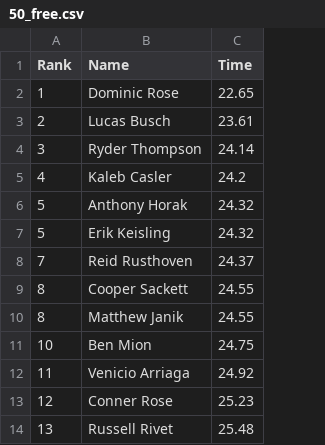
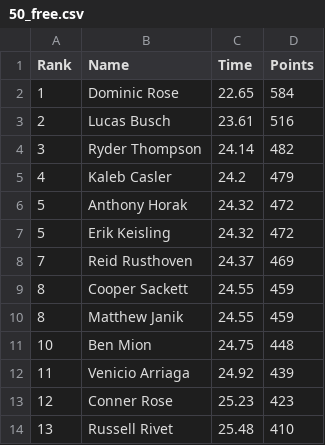
Before and after one commit to ConnerRose/lineup-genius, a CSV file: times/dewitt/50_free.csv, drawn as a sheet; only a part is shown; the diff names each change by its address in the sheet, - before the commit and + after, or states it on an @@ line.

Commit message:
Add power points to .csv files

```diff
--- a/times/dewitt/50_free.csv
+++ b/times/dewitt/50_free.csv
+column D (Points), rows 2-14: 584 | 516 | 482 | 479 | 472 | 472 | 469 | 459 | 459 | 448 | 439 | 423 | 410
```
Also changed, not shown: times/dewitt/100_back.csv, times/dewitt/100_free.csv, 55 other files.
